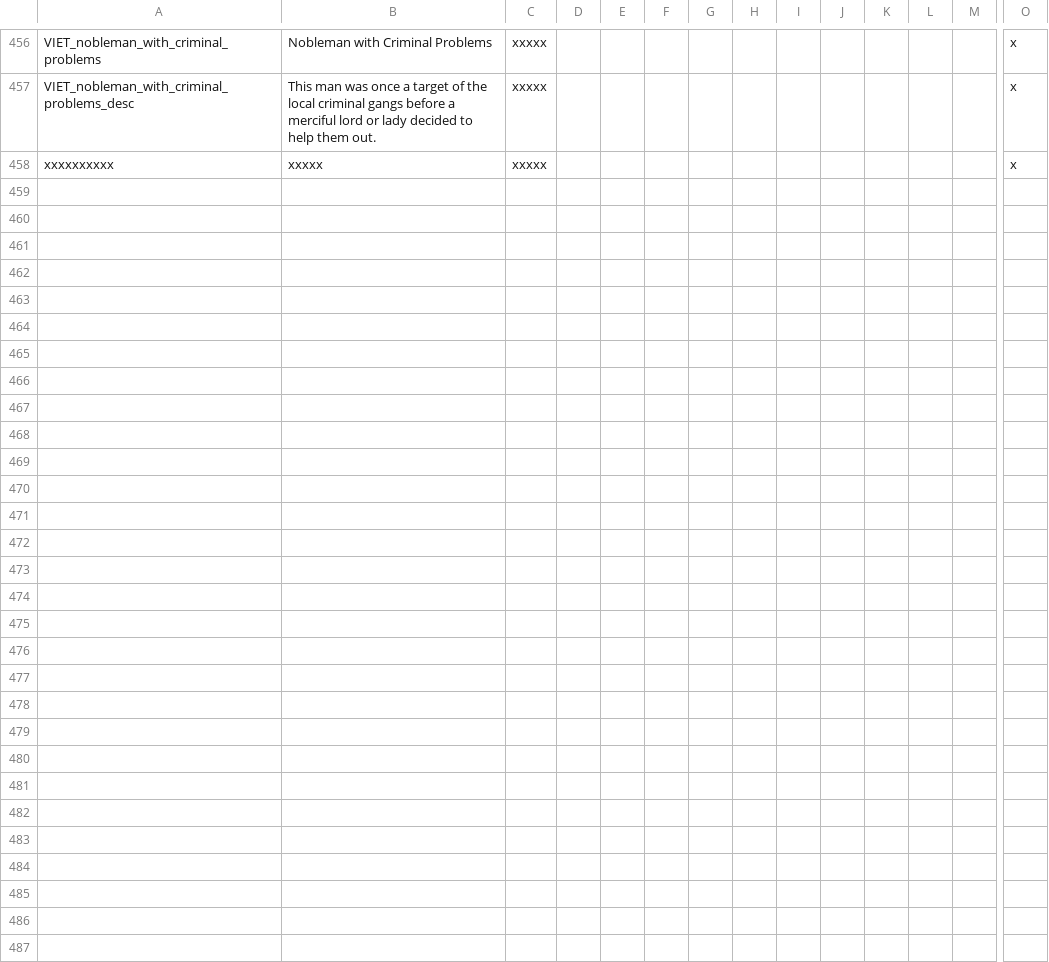
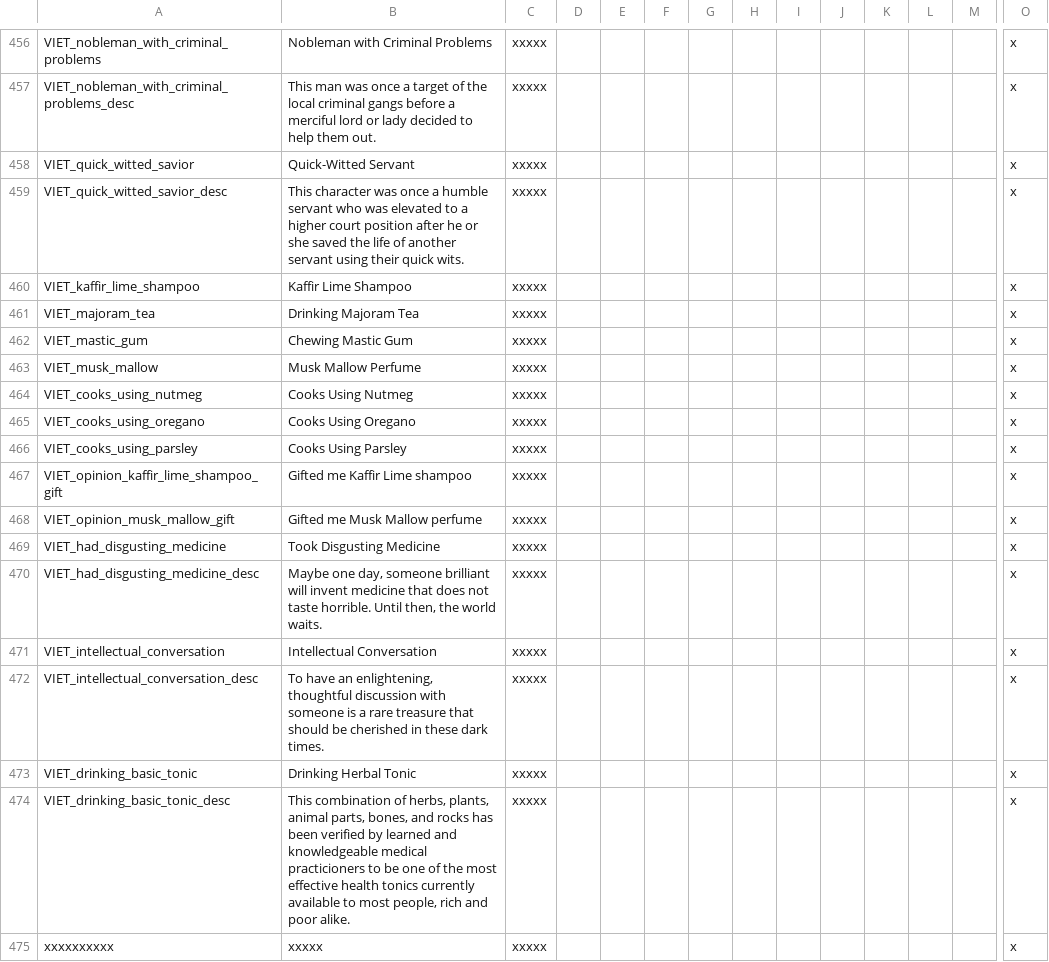
Before and after one commit to cybrxkhan/VIET-Events-Reborn, a CSV file: VIET Events/localisation/VIET_modifiers_2.csv, drawn as a sheet; only a part is shown, gaps mark what is left out; rows hold the shown columns only; the diff names each change by its address in the sheet, - before the commit and + after, or states it on an @@ line.

```diff
--- a/VIET Events/localisation/VIET_modifiers_2.csv
+++ b/VIET Events/localisation/VIET_modifiers_2.csv
+row 458: VIET_quick_witted_savior | Quick-Witted Servant | xxxxx |  |  |  |  |  |  |  |  |  |  | x
+row 459: VIET_quick_witted_savior_desc | This character was once a humble servant who was elevated to a higher court position after he or she saved the life of another servant using their quick wits. | xxxxx |  |  |  |  |  |  |  |  |  |  | x
+row 460: VIET_kaffir_lime_shampoo | Kaffir Lime Shampoo | xxxxx |  |  |  |  |  |  |  |  |  |  | x
+row 461: VIET_majoram_tea | Drinking Majoram Tea | xxxxx |  |  |  |  |  |  |  |  |  |  | x
+row 462: VIET_mastic_gum | Chewing Mastic Gum | xxxxx |  |  |  |  |  |  |  |  |  |  | x
+row 463: VIET_musk_mallow | Musk Mallow Perfume | xxxxx |  |  |  |  |  |  |  |  |  |  | x
+row 464: VIET_cooks_using_nutmeg | Cooks Using Nutmeg | xxxxx |  |  |  |  |  |  |  |  |  |  | x
+row 465: VIET_cooks_using_oregano | Cooks Using Oregano | xxxxx |  |  |  |  |  |  |  |  |  |  | x
+row 466: VIET_cooks_using_parsley | Cooks Using Parsley | xxxxx |  |  |  |  |  |  |  |  |  |  | x
+row 467: VIET_opinion_kaffir_lime_shampoo_gift | Gifted me Kaffir Lime shampoo | xxxxx |  |  |  |  |  |  |  |  |  |  | x
+row 468: VIET_opinion_musk_mallow_gift | Gifted me Musk Mallow perfume | xxxxx |  |  |  |  |  |  |  |  |  |  | x
+row 469: VIET_had_disgusting_medicine | Took Disgusting Medicine | xxxxx |  |  |  |  |  |  |  |  |  |  | x
+row 470: VIET_had_disgusting_medicine_desc | Maybe one day, someone brilliant will invent medicine that does not taste horrible. Until then, the world waits. | xxxxx |  |  |  |  |  |  |  |  |  |  | x
+row 471: VIET_intellectual_conversation | Intellectual Conversation | xxxxx |  |  |  |  |  |  |  |  |  |  | x
+row 472: VIET_intellectual_conversation_desc | To have an enlightening, thoughtful discussion with someone is a rare treasure that should be cherished in these dark times. | xxxxx |  |  |  |  |  |  |  |  |  |  | x
+row 473: VIET_drinking_basic_tonic | Drinking Herbal Tonic | xxxxx |  |  |  |  |  |  |  |  |  |  | x
+row 474: VIET_drinking_basic_tonic_desc | This combination of herbs, plants, animal parts, bones, and rocks has been verified by learned and knowledgeable medical practicioners to be one of the most effective health tonics currently available to most people, rich and poor alike. | xxxxx |  |  |  |  |  |  |  |  |  |  | x
```
Also changed, not shown: VIET Events/localisation/VIET_ipad_misc_fun.csv, 11 other files.
